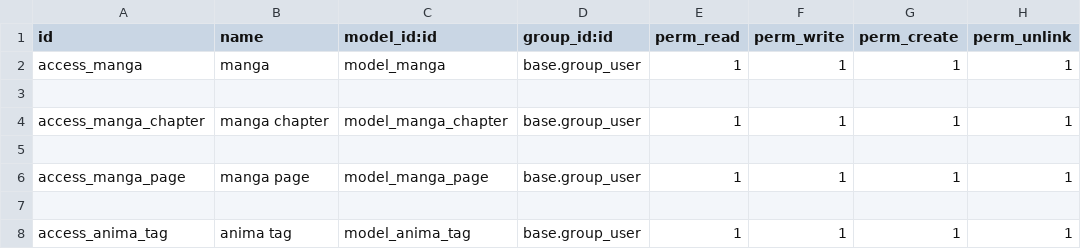
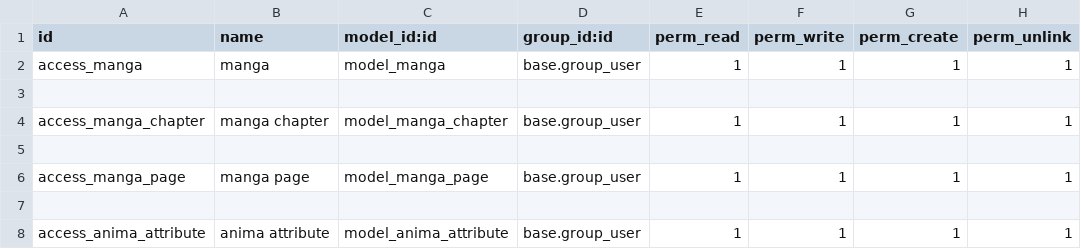
Before and after one commit to paimonchan/omangapi, a CSV file: custom-addons/base_anima/security/ir.model.access.csv, drawn as a sheet.

Commit message:
refactor model anima_title into anima_attribute. to support multi lang not only tittle

```diff
--- a/custom-addons/base_anima/security/ir.model.access.csv
+++ b/custom-addons/base_anima/security/ir.model.access.csv
@@ -7,2 +7,2 @@ access_manga_page,manga page,model_manga_page,base.group_user,1,1,1,1
 
-access_anima_tag,anima tag,model_anima_tag,base.group_user,1,1,1,1
+access_anima_attribute,anima attribute,model_anima_attribute,base.group_user,1,1,1,1
```
Also changed, not shown: 4 other files.
